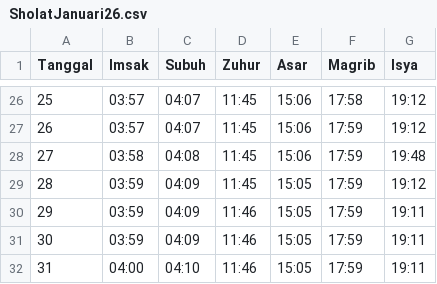
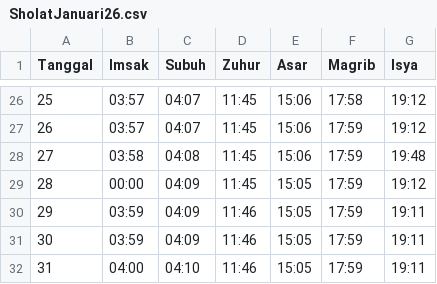
Before and after one commit to sukakacang69/jadwal-sholat, a CSV file: SholatJanuari26.csv, drawn as a sheet; only a part is shown, gaps mark what is left out.

Commit message:
Update SholatJanuari26.csv

```diff
--- a/SholatJanuari26.csv
+++ b/SholatJanuari26.csv
@@ -28,3 +28,3 @@ Tanggal,Imsak,Subuh,Zuhur,Asar,Magrib,Isya
 27,03:58,04:08,11:45,15:06,17:59,19:48
-28,03:59,04:09,11:45,15:05,17:59,19:12
+28,00:00,04:09,11:45,15:05,17:59,19:12
 29,03:59,04:09,11:46,15:05,17:59,19:11
```
